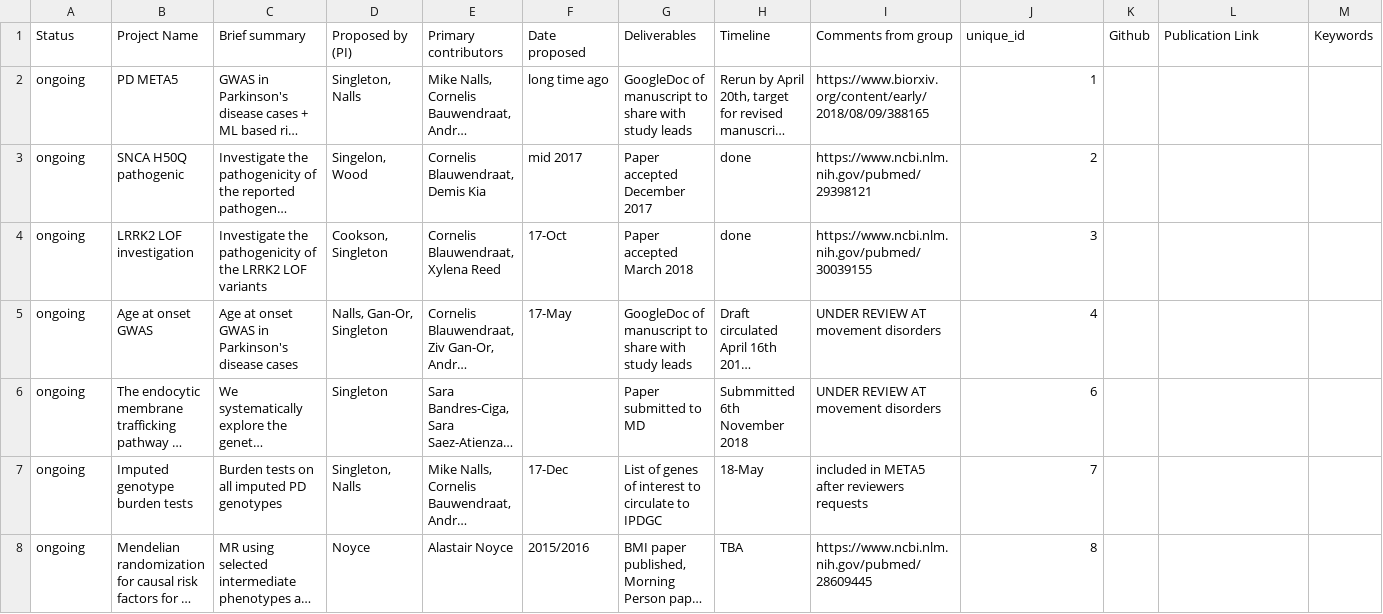
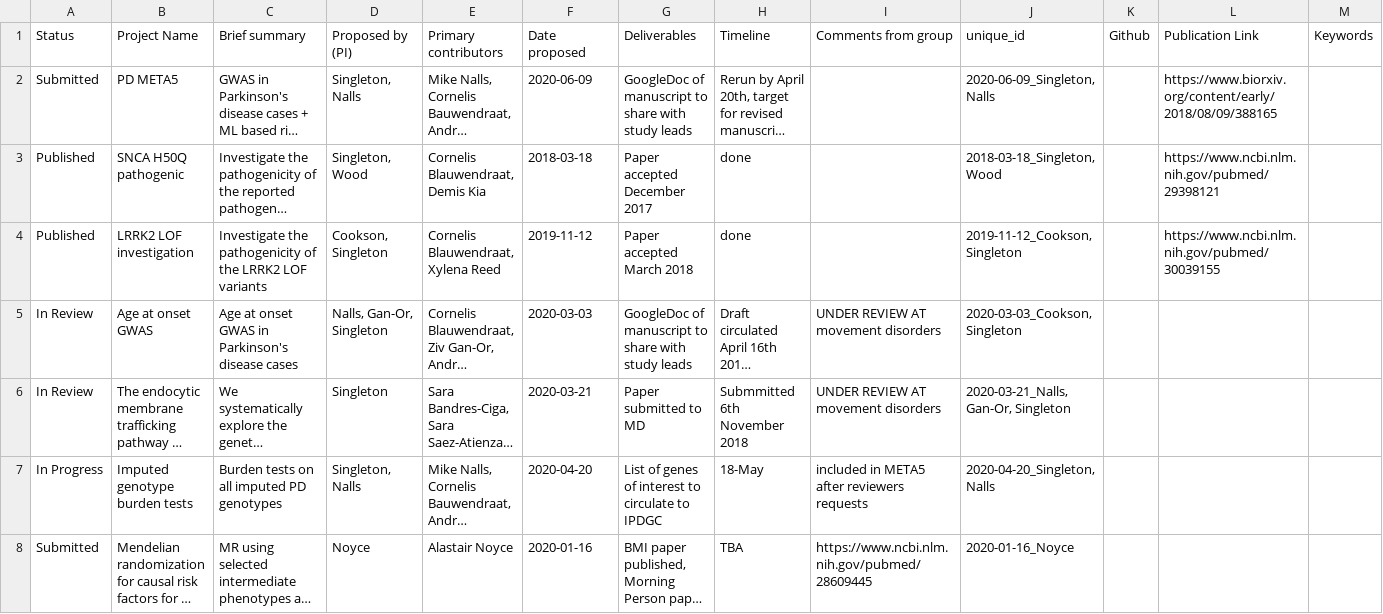
Before and after one commit to ipdgc/PD-Project-Tracker, a TSV file: test_proj_list.tsv, drawn as a sheet; only a part is shown; long unchanged cells end in …; the diff covers the shown part only; the diff names each change by its address in the sheet, - before the commit and + after, or states it on an @@ line.

Commit message:
Updates to server + UI + template
Inserting new project: fixed to provide proper links
UI: extended project status from "Ongoing, Done" to "In Progress, Submitted, In Reivew, Published"
template TSV: Updated to have proper ID and date formats

```diff
--- a/test_proj_list.tsv
+++ b/test_proj_list.tsv
-A2 (Status): ongoing
+A2 (Status): Submitted
-F2 (Date proposed): long time ago
+F2 (Date proposed): 2020-06-09
-I2 (Comments from group): https://www.biorxiv.org/content/early/2018/08/09/388165
+I2 (Comments from group): (empty)
-J2 (unique_id): 1
+J2 (unique_id): 2020-06-09_Singleton, Nalls
-L2 (Publication Link): (empty)
+L2 (Publication Link): https://www.biorxiv.org/content/early/2018/08/09/388165
-A3:A4 (Status): ongoing
+A3:A4 (Status): Published
-D3 (Proposed by (PI)): Singelon, Wood
+D3 (Proposed by (PI)): Singleton, Wood
-F3 (Date proposed): mid 2017
+F3 (Date proposed): 2018-03-18
-I3 (Comments from group): https://www.ncbi.nlm.nih.gov/pubmed/29398121
+I3 (Comments from group): (empty)
-J3 (unique_id): 2
+J3 (unique_id): 2018-03-18_Singleton, Wood
-L3 (Publication Link): (empty)
+L3 (Publication Link): https://www.ncbi.nlm.nih.gov/pubmed/29398121
-F4 (Date proposed): 17-Oct
+F4 (Date proposed): 2019-11-12
-I4 (Comments from group): https://www.ncbi.nlm.nih.gov/pubmed/30039155
+I4 (Comments from group): (empty)
-J4 (unique_id): 3
+J4 (unique_id): 2019-11-12_Cookson, Singleton
-L4 (Publication Link): (empty)
+L4 (Publication Link): https://www.ncbi.nlm.nih.gov/pubmed/30039155
-A5:A6 (Status): ongoing
+A5:A6 (Status): In Review
-F5 (Date proposed): 17-May
+F5 (Date proposed): 2020-03-03
-J5 (unique_id): 4
+J5 (unique_id): 2020-03-03_Cookson, Singleton
-F6 (Date proposed): (empty)
+F6 (Date proposed): 2020-03-21
-J6 (unique_id): 6
+J6 (unique_id): 2020-03-21_Nalls, Gan-Or, Singleton
-A7 (Status): ongoing
+A7 (Status): In Progress
-F7 (Date proposed): 17-Dec
+F7 (Date proposed): 2020-04-20
-J7 (unique_id): 7
+J7 (unique_id): 2020-04-20_Singleton, Nalls
-A8 (Status): ongoing
+A8 (Status): Submitted
-F8 (Date proposed): 2015/2016
+F8 (Date proposed): 2020-01-16
-J8 (unique_id): 8
+J8 (unique_id): 2020-01-16_Noyce
```
Also changed, not shown: 7 removed rows elsewhere in this file, 2 other files.
